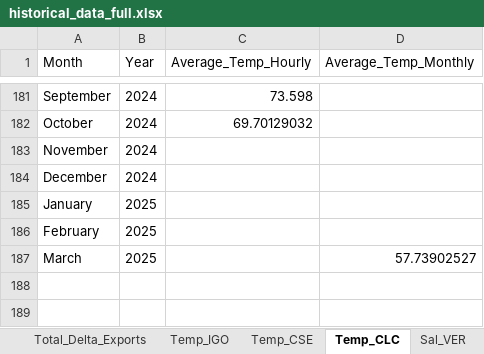
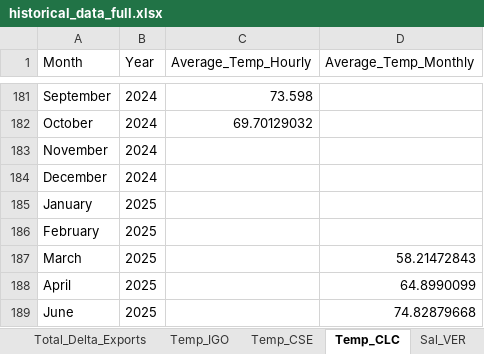
Before and after one commit to jaweidenfeld/By-The-Numbers-2025, an Excel workbook: historical_data/historical_data_full.xlsx, sheet Temp_CLC, drawn as a sheet; only a part is shown, gaps mark what is left out; values as stored, in another font and other column widths than the file's, no borders; the diff names each change by its address in the sheet, - before the commit and + after, or states it on an @@ line.

```diff
--- a/historical_data/historical_data_full.xlsx (sheet Temp_CLC)
+++ b/historical_data/historical_data_full.xlsx (sheet Temp_CLC)
-D187 (Average_Temp_Monthly): 57.73902527
+D187 (Average_Temp_Monthly): 58.21472843
+row 188: April | 2025 |  | 64.8990099
+row 189: June | 2025 |  | 74.82879668
```
Also changed, not shown: sheet Temp_CSE, sheet Total_Delta_Exports, sheet Flow_SanJoaq, sheet Temp_IGO, sheet Flow_Sac, 5 other files.
